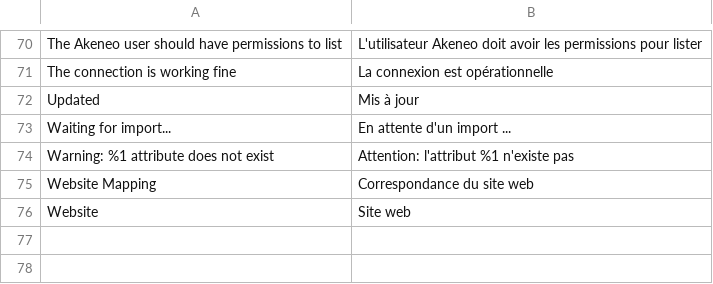
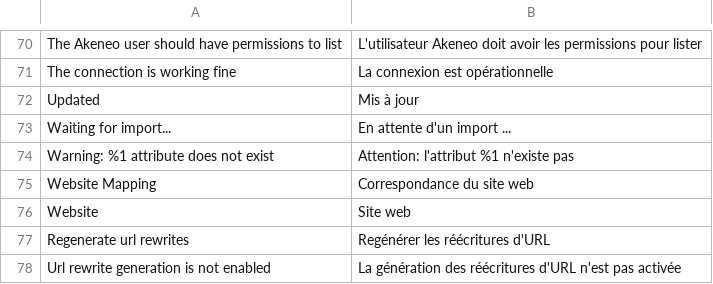
Before and after one commit to wgriffiths/PIMGento-2-API, a CSV file: i18n/fr_FR.csv, drawn as a sheet; only a part is shown, gaps mark what is left out; the diff names each change by its address in the sheet, - before the commit and + after, or states it on an @@ line.

Commit message:
url_rewrites : Add a configuration to allow to skip url rewrites regeneration

```diff
--- a/i18n/fr_FR.csv
+++ b/i18n/fr_FR.csv
+row 77: Regenerate url rewrites | Regénérer les réécritures d'URL
+row 78: Url rewrite generation is not enabled | La génération des réécritures d'URL n'est pas activée
```
Also changed, not shown: i18n/de_DE.csv, i18n/en_US.csv, 5 other files.
